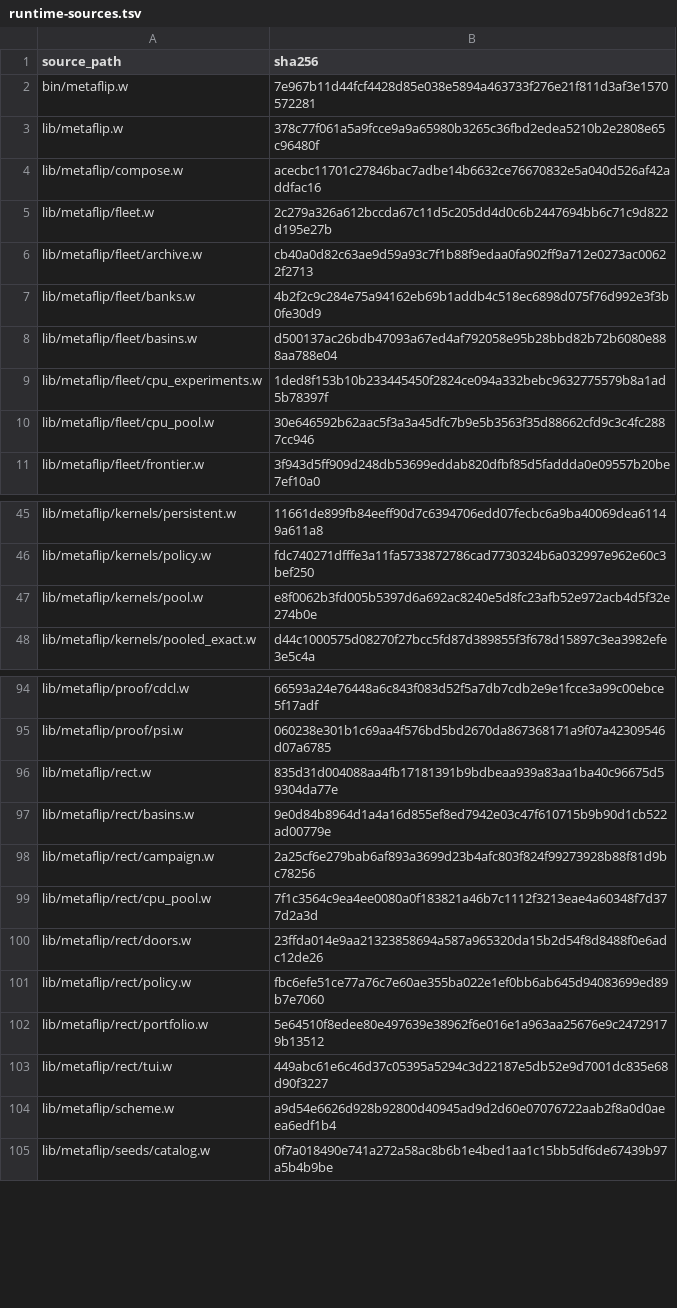
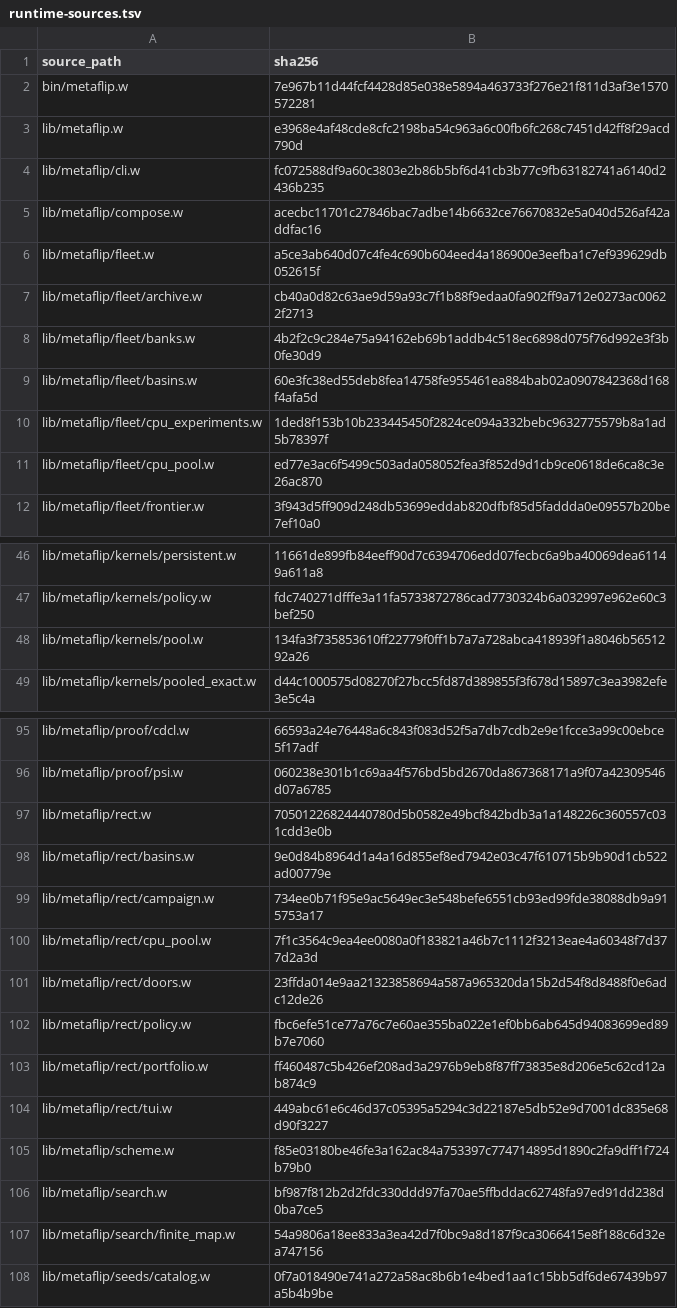
Before and after one commit to tungsten-lang/tungsten, a TSV file: bits/tungsten-metaflip/lib/metaflip/manifests/runtime-sources.tsv, drawn as a sheet; only a part is shown, gaps mark what is left out.

Commit message:
feat(metaflip): add domain-neutral exact search

```diff
--- a/bits/tungsten-metaflip/lib/metaflip/manifests/runtime-sources.tsv
+++ b/bits/tungsten-metaflip/lib/metaflip/manifests/runtime-sources.tsv
@@ -2,10 +2,11 @@ source_path	sha256
 bin/metaflip.w	7e967b11d44fcf4428d85e038e5894a463733f276e21f811d3af3e1570572281
-lib/metaflip.w	378c77f061a5a9fcce9a9a65980b3265c36fbd2edea5210b2e2808e65c96480f
+lib/metaflip.w	e3968e4af48cde8cfc2198ba54c963a6c00fb6fc268c7451d42ff8f29acd790d
+lib/metaflip/cli.w	fc072588df9a60c3803e2b86b5bf6d41cb3b77c9fb63182741a6140d2436b235
 lib/metaflip/compose.w	acecbc11701c27846bac7adbe14b6632ce76670832e5a040d526af42addfac16
-lib/metaflip/fleet.w	2c279a326a612bccda67c11d5c205dd4d0c6b2447694bb6c71c9d822d195e27b
+lib/metaflip/fleet.w	a5ce3ab640d07c4fe4c690b604eed4a186900e3eefba1c7ef939629db052615f
 lib/metaflip/fleet/archive.w	cb40a0d82c63ae9d59a93c7f1b88f9edaa0fa902ff9a712e0273ac00622f2713
 lib/metaflip/fleet/banks.w	4b2f2c9c284e75a94162eb69b1addb4c518ec6898d075f76d992e3f3b0fe30d9
-lib/metaflip/fleet/basins.w	d500137ac26bdb47093a67ed4af792058e95b28bbd82b72b6080e888aa788e04
+lib/metaflip/fleet/basins.w	60e3fc38ed55deb8fea14758fe955461ea884bab02a0907842368d168f4afa5d
 lib/metaflip/fleet/cpu_experiments.w	1ded8f153b10b233445450f2824ce094a332bebc9632775579b8a1ad5b78397f
-lib/metaflip/fleet/cpu_pool.w	30e646592b62aac5f3a3a45dfc7b9e5b3563f35d88662cfd9c3c4fc2887cc946
+lib/metaflip/fleet/cpu_pool.w	ed77e3ac6f5499c503ada058052fea3f852d9d1cb9ce0618de6ca8c3e26ac870
 lib/metaflip/fleet/frontier.w	3f943d5ff909d248db53699eddab820dfbf85d5faddda0e09557b20be7ef10a0
@@ -46,3 +47,3 @@ lib/metaflip/kernels/persistent.w	11661de899fb84eeff90d7c6394706edd07fecbc6a9ba4
 lib/metaflip/kernels/policy.w	fdc740271dfffe3a11fa5733872786cad7730324b6a032997e962e60c3bef250
-lib/metaflip/kernels/pool.w	e8f0062b3fd005b5397d6a692ac8240e5d8fc23afb52e972acb4d5f32e274b0e
+lib/metaflip/kernels/pool.w	134fa3f735853610ff22779f0ff1b7a7a728abca418939f1a8046b5651292a26
 lib/metaflip/kernels/pooled_exact.w	d44c1000575d08270f27bcc5fd87d389855f3f678d15897c3ea3982efe3e5c4a
@@ -95,5 +96,5 @@ lib/metaflip/proof/cdcl.w	66593a24e76448a6c843f083d52f5a7db7cdb2e9e1fcce3a99c00e
 lib/metaflip/proof/psi.w	060238e301b1c69aa4f576bd5bd2670da867368171a9f07a42309546d07a6785
-lib/metaflip/rect.w	835d31d004088aa4fb17181391b9bdbeaa939a83aa1ba40c96675d59304da77e
+lib/metaflip/rect.w	70501226824440780d5b0582e49bcf842bdb3a1a148226c360557c031cdd3e0b
 lib/metaflip/rect/basins.w	9e0d84b8964d1a4a16d855ef8ed7942e03c47f610715b9b90d1cb522ad00779e
-lib/metaflip/rect/campaign.w	2a25cf6e279bab6af893a3699d23b4afc803f824f99273928b88f81d9bc78256
+lib/metaflip/rect/campaign.w	734ee0b71f95e9ac5649ec3e548befe6551cb93ed99fde38088db9a915753a17
 lib/metaflip/rect/cpu_pool.w	7f1c3564c9ea4ee0080a0f183821a46b7c1112f3213eae4a60348f7d377d2a3d
@@ -101,5 +102,7 @@ lib/metaflip/rect/doors.w	23ffda014e9aa21323858694a587a965320da15b2d54f8d8488f0e
 lib/metaflip/rect/policy.w	fbc6efe51ce77a76c7e60ae355ba022e1ef0bb6ab645d94083699ed89b7e7060
-lib/metaflip/rect/portfolio.w	5e64510f8edee80e497639e38962f6e016e1a963aa25676e9c24729179b13512
+lib/metaflip/rect/portfolio.w	ff460487c5b426ef208ad3a2976b9eb8f87ff73835e8d206e5c62cd12ab874c9
 lib/metaflip/rect/tui.w	449abc61e6c46d37c05395a5294c3d22187e5db52e9d7001dc835e68d90f3227
-lib/metaflip/scheme.w	a9d54e6626d928b92800d40945ad9d2d60e07076722aab2f8a0d0aeea6edf1b4
+lib/metaflip/scheme.w	f85e03180be46fe3a162ac84a753397c774714895d1890c2fa9dff1f724b79b0
+lib/metaflip/search.w	bf987f812b2d2fdc330ddd97fa70ae5ffbddac62748fa97ed91dd238d0ba7ce5
+lib/metaflip/search/finite_map.w	54a9806a18ee833a3ea42d7f0bc9a8d187f9ca3066415e8f188c6d32ea747156
 lib/metaflip/seeds/catalog.w	0f7a018490e741a272a58ac8b6b1e4bed1aa1c15bb5df6de67439b97a5b4b9be
```
Also changed, not shown: 12 other files.
